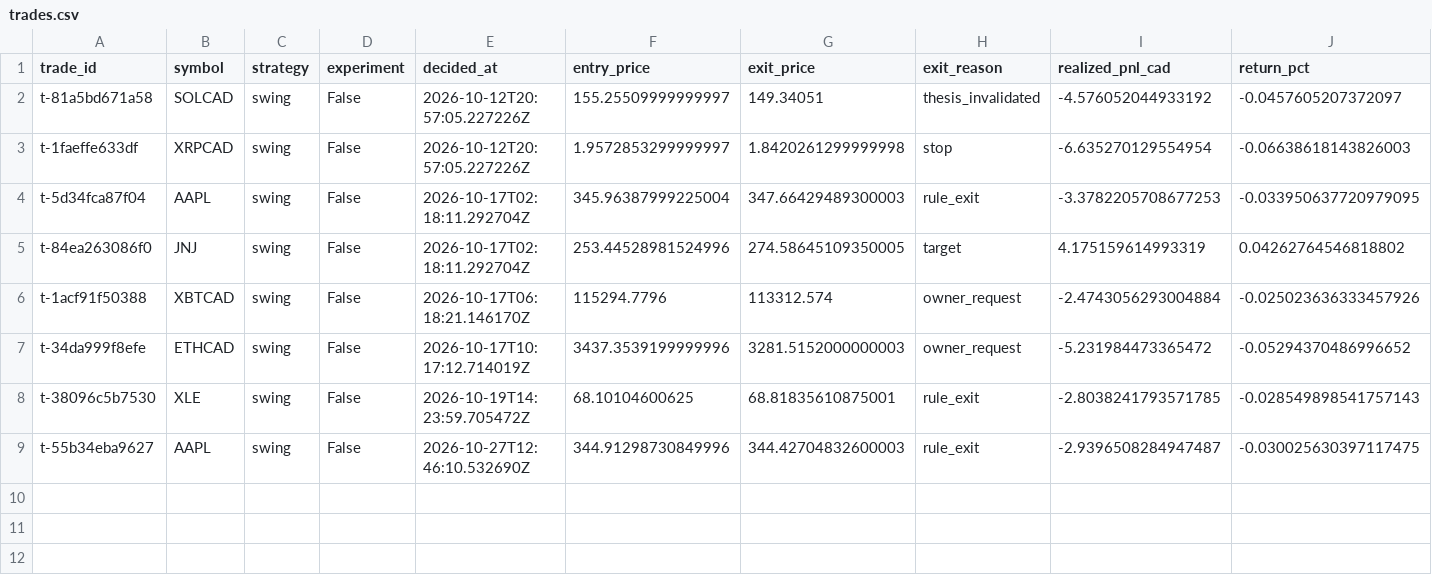
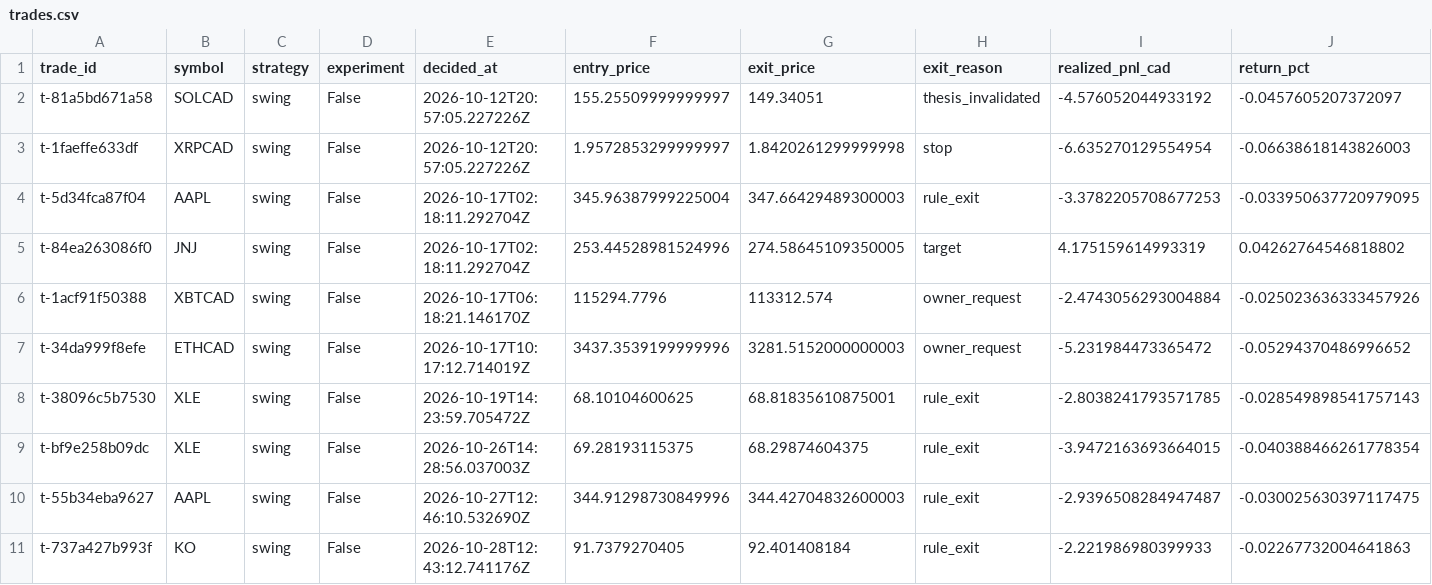
Before and after one commit to stellanrowbotham/Stellan, a CSV file: apprentice/reports/exports/trades.csv, drawn as a sheet; only a part is shown; rows hold the shown columns only; the diff names each change by its address in the sheet, - before the commit and + after, or states it on an @@ line.

```diff
--- a/apprentice/reports/exports/trades.csv
+++ b/apprentice/reports/exports/trades.csv
+row 9: t-bf9e258b09dc | XLE | swing | False | 2026-10-26T14:28:56.037003Z | 69.28193115375 | 68.29874604375 | rule_exit | -3.9472163693664015 | -0.040388466261778354
+row 11: t-737a427b993f | KO | swing | False | 2026-10-28T12:43:12.741176Z | 91.7379270405 | 92.401408184 | rule_exit | -2.221986980399933 | -0.02267732004641863
```
Also changed, not shown: apprentice/reports/exports/equity.csv, 21 other files.
